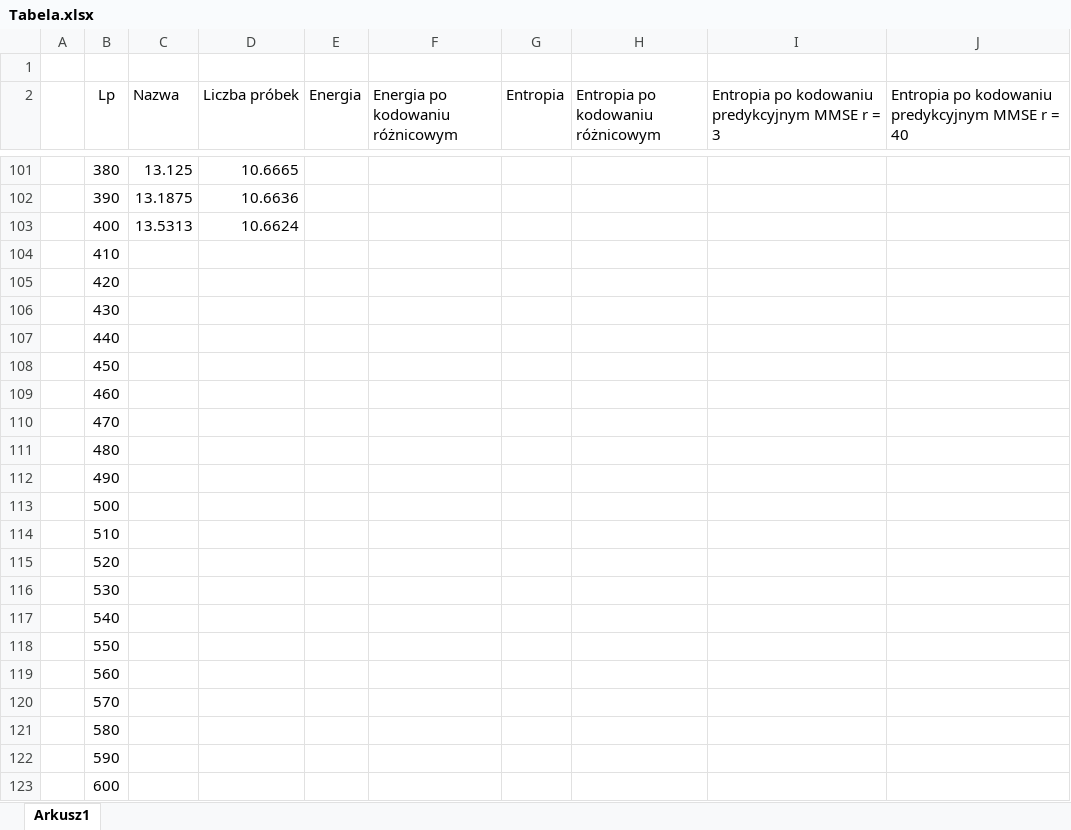
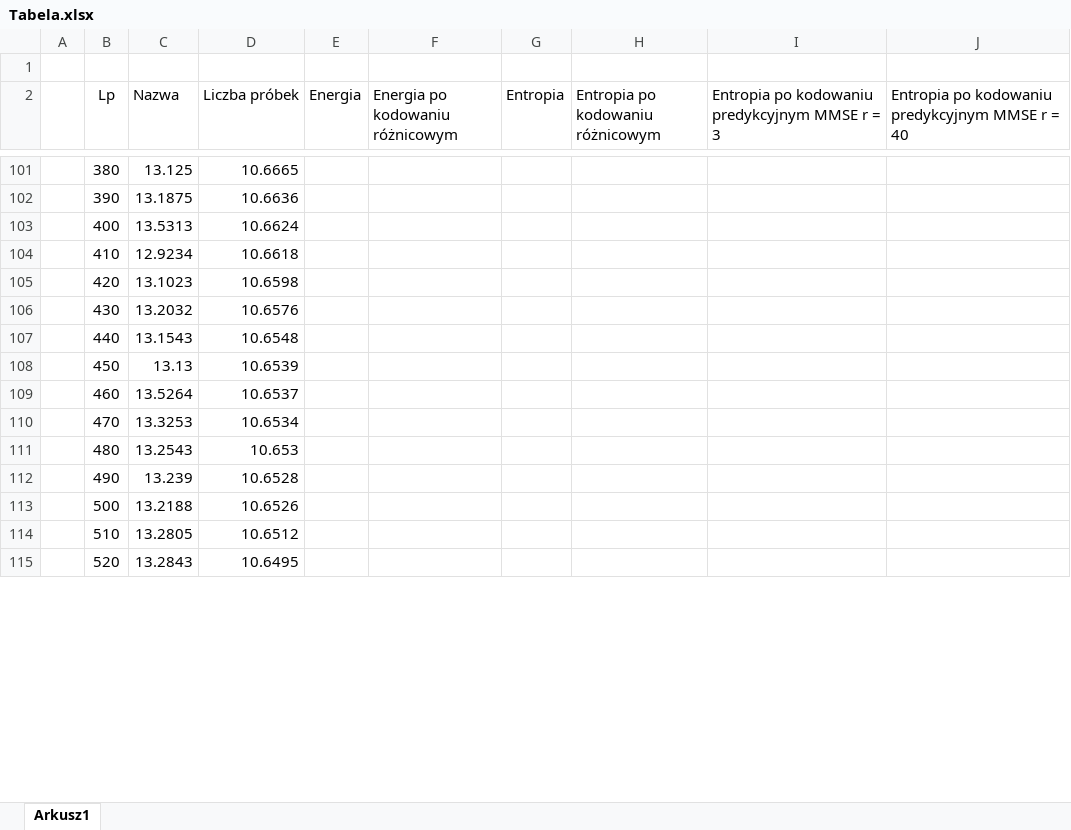
Before and after one commit to kzuromski/Sound-processing-app, an Excel workbook: Tabela.xlsx, sheet Arkusz1, drawn as a sheet; only a part is shown, gaps mark what is left out; values as stored, in another font and other column widths than the file's, no borders; charts and pictures not drawn; removed rows and columns are numbered as before the commit, all else as after; the diff covers the shown part only; the diff names each change by its address in the sheet, - before the commit and + after, or states it on an @@ line.

```diff
--- a/Tabela.xlsx (sheet Arkusz1)
+++ b/Tabela.xlsx (sheet Arkusz1)
-row 104:  | 410
-row 105:  | 420
-row 106:  | 430
-row 107:  | 440
-row 108:  | 450
-row 109:  | 460
-row 110:  | 470
-row 111:  | 480
-row 112:  | 490
-row 113:  | 500
-row 114:  | 510
-row 115:  | 520
-row 116:  | 530
-row 117:  | 540
-row 118:  | 550
-row 119:  | 560
-row 120:  | 570
-row 121:  | 580
-row 122:  | 590
-row 123:  | 600
+row 104:  | 410 | 12.9234 | 10.6618
+row 105:  | 420 | 13.1023 | 10.6598
+row 106:  | 430 | 13.2032 | 10.6576
+row 107:  | 440 | 13.1543 | 10.6548
+row 108:  | 450 | 13.13 | 10.6539
+row 109:  | 460 | 13.5264 | 10.6537
+row 110:  | 470 | 13.3253 | 10.6534
+row 111:  | 480 | 13.2543 | 10.653
+row 112:  | 490 | 13.239 | 10.6528
+row 113:  | 500 | 13.2188 | 10.6526
+row 114:  | 510 | 13.2805 | 10.6512
+row 115:  | 520 | 13.2843 | 10.6495
```
Also changed, not shown: 19 added rows and 10 removed rows elsewhere in this sheet, charts or pictures, 20 other files.
